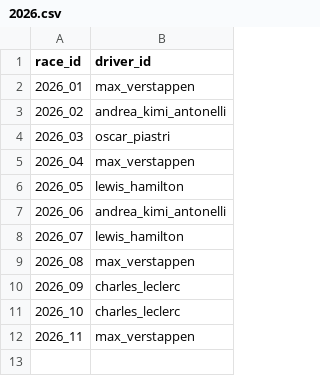
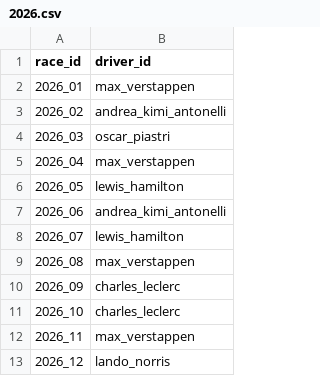
Before and after one commit to georgeputney/f1-fantasy-team-optimiser, a CSV file: data/interim/race_dotd/2026.csv, drawn as a sheet.

```diff
--- a/data/interim/race_dotd/2026.csv
+++ b/data/interim/race_dotd/2026.csv
@@ -12 +12,2 @@ race_id,driver_id
 2026_11,max_verstappen
+2026_12,lando_norris
```
Also changed, not shown: 22 other files.
